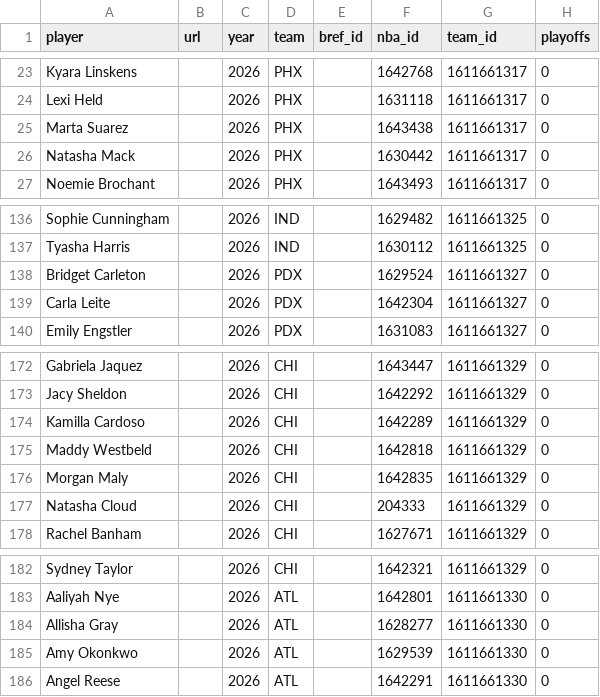
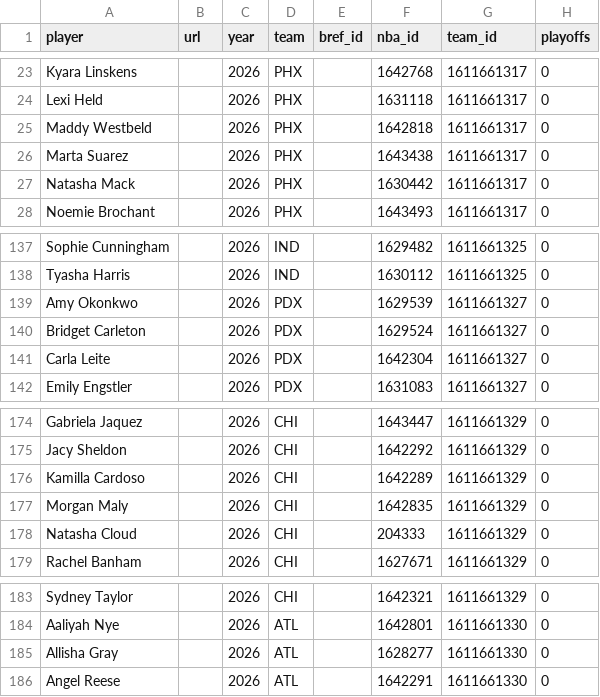
Before and after one commit to RussDT/nba-onoff-fetch, a CSV file: data/wnba_player_index.csv, drawn as a sheet; only a part is shown, gaps mark what is left out.

```diff
--- a/data/wnba_player_index.csv
+++ b/data/wnba_player_index.csv
@@ -24,2 +24,3 @@ Kyara Linskens,,2026,PHX,,1642768,1611661317,0
 Lexi Held,,2026,PHX,,1631118,1611661317,0
+Maddy Westbeld,,2026,PHX,,1642818,1611661317,0
 Marta Suarez,,2026,PHX,,1643438,1611661317,0
@@ -137,2 +138,3 @@ Sophie Cunningham,,2026,IND,,1629482,1611661325,0
 Tyasha Harris,,2026,IND,,1630112,1611661325,0
+Amy Okonkwo,,2026,PDX,,1629539,1611661327,0
 Bridget Carleton,,2026,PDX,,1629524,1611661327,0
@@ -174,3 +176,2 @@ Jacy Sheldon,,2026,CHI,,1642292,1611661329,0
 Kamilla Cardoso,,2026,CHI,,1642289,1611661329,0
-Maddy Westbeld,,2026,CHI,,1642818,1611661329,0
 Morgan Maly,,2026,CHI,,1642835,1611661329,0
@@ -184,3 +185,2 @@ Aaliyah Nye,,2026,ATL,,1642801,1611661330,0
 Allisha Gray,,2026,ATL,,1628277,1611661330,0
-Amy Okonkwo,,2026,ATL,,1629539,1611661330,0
 Angel Reese,,2026,ATL,,1642291,1611661330,0
```
Also changed, not shown: data/2026_pbp.csv, 1 other file.
